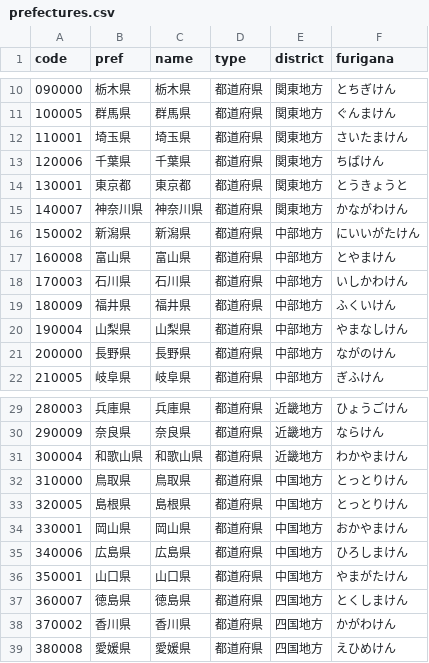
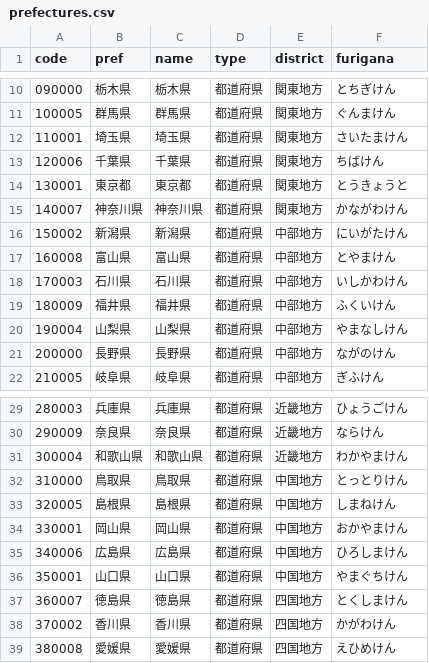
Before and after one commit to HeRoMo/japanese_local_governments, a CSV file: spec/test_data/prefectures.csv, drawn as a sheet; only a part is shown, gaps mark what is left out.

```diff
--- a/spec/test_data/prefectures.csv
+++ b/spec/test_data/prefectures.csv
@@ -15,3 +15,3 @@ code,pref,name,type,district,furigana
 140007,神奈川県,神奈川県,都道府県,関東地方,かながわけん
-150002,新潟県,新潟県,都道府県,中部地方,にいいがたけん
+150002,新潟県,新潟県,都道府県,中部地方,にいがたけん
 160008,富山県,富山県,都道府県,中部地方,とやまけん
@@ -32,6 +32,6 @@ code,pref,name,type,district,furigana
 310000,鳥取県,鳥取県,都道府県,中国地方,とっとりけん
-320005,島根県,島根県,都道府県,中国地方,とっとりけん
+320005,島根県,島根県,都道府県,中国地方,しまねけん
 330001,岡山県,岡山県,都道府県,中国地方,おかやまけん
 340006,広島県,広島県,都道府県,中国地方,ひろしまけん
-350001,山口県,山口県,都道府県,中国地方,やまがたけん
+350001,山口県,山口県,都道府県,中国地方,やまぐちけん
 360007,徳島県,徳島県,都道府県,四国地方,とくしまけん
```
Also changed, not shown: data/japanese_local_governments.csv, spec/test_data/japanese_local_governments_sjis.csv, 6 other files.
